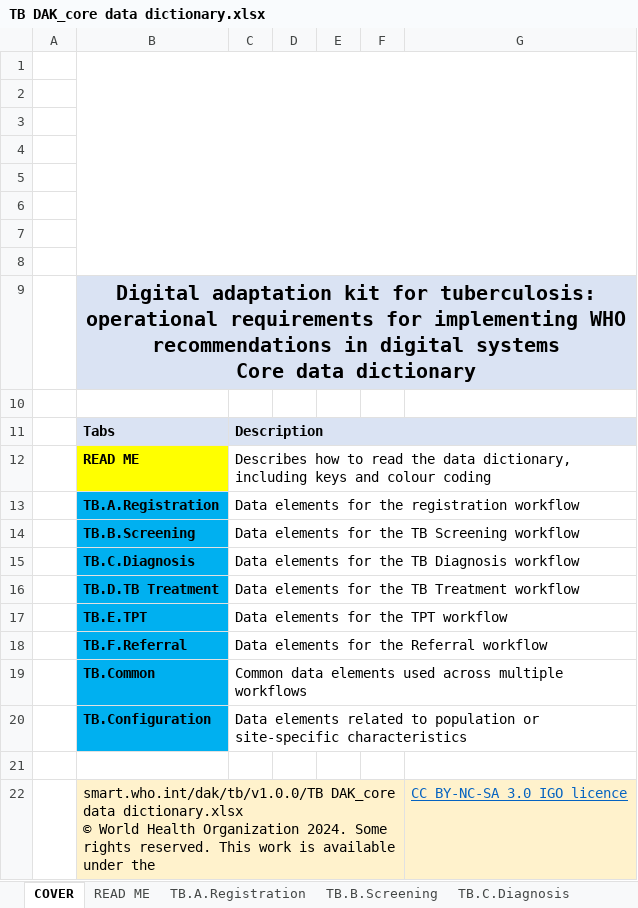
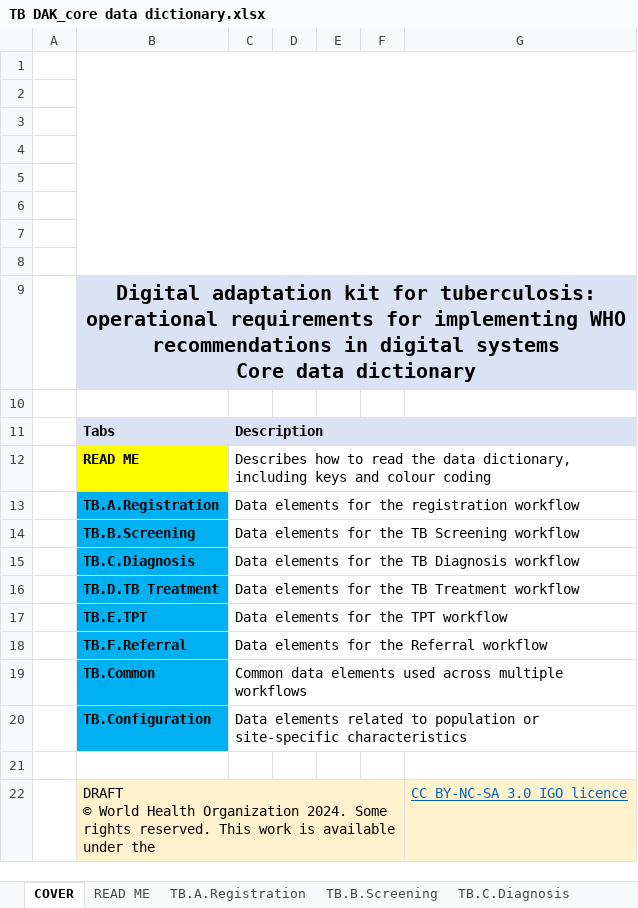
Before and after one commit to costateixeira/smart-dak-tb, an Excel workbook: input/dictionary/TB DAK_core data dictionary.xlsx, sheet COVER, drawn as a sheet; values as stored, in another font and other column widths than the file's, no borders; charts and pictures not drawn; ↵ is a line break in a cell; the diff names each change by its address in the sheet, - before the commit and + after, or states it on an @@ line.

```diff
--- a/input/dictionary/TB DAK_core data dictionary.xlsx (sheet COVER)
+++ b/input/dictionary/TB DAK_core data dictionary.xlsx (sheet COVER)
-B22: smart.who.int/dak/tb/v1.0.0/TB DAK_core data dictionary.xlsx ↵ © World…
+B22: DRAFT ↵ © World…
```
Also changed, not shown: input/decision-logic/TB DAK_decision-support logic.xlsx, input/indicators/TB DAK_indicators.xlsx, 9 other files.
